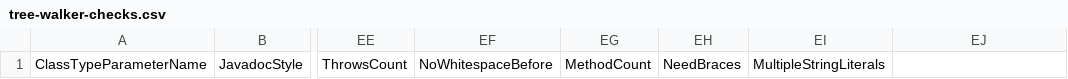
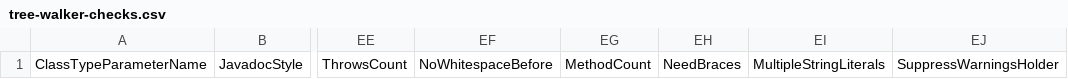
Before and after one commit to anshulverma/gradle-estilo-plugin, a CSV file: src/main/resources/config/tree-walker-checks.csv, drawn as a sheet; only a part is shown, gaps mark what is left out; the diff names each change by its address in the sheet, - before the commit and + after, or states it on an @@ line.

Commit message:
add SuppressWarningsHolder check in tree walker checks

```diff
--- a/src/main/resources/config/tree-walker-checks.csv
+++ b/src/main/resources/config/tree-walker-checks.csv
-EJ1: (empty)
+EJ1: SuppressWarningsHolder
```
